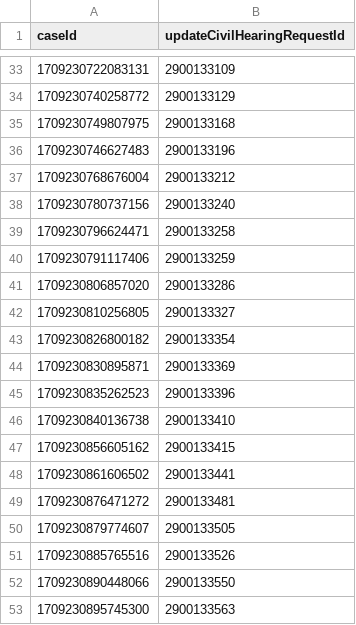
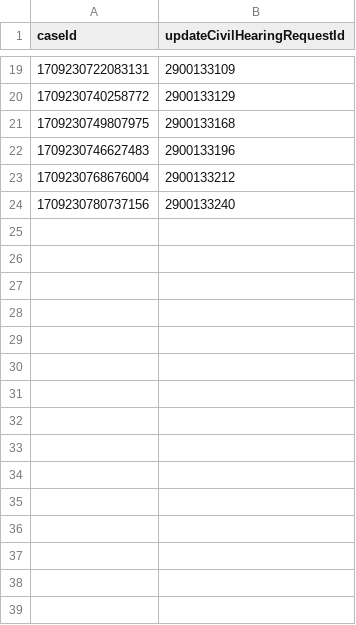
Before and after one commit to hmcts/xui-performance, a CSV file: src/gatling/resources/CivilHearingIdAmend.csv, drawn as a sheet; only a part is shown, gaps mark what is left out; the diff covers the shown part only.

```diff
--- a/src/gatling/resources/CivilHearingIdAmend.csv
+++ b/src/gatling/resources/CivilHearingIdAmend.csv
@@ -38,16 +24 @@ caseId,updateCivilHearingRequestId
 1709230780737156,2900133240
-1709230796624471,2900133258
-1709230791117406,2900133259
-1709230806857020,2900133286
-1709230810256805,2900133327
-1709230826800182,2900133354
-1709230830895871,2900133369
-1709230835262523,2900133396
-1709230840136738,2900133410
-1709230856605162,2900133415
-1709230861606502,2900133441
-1709230876471272,2900133481
-1709230879774607,2900133505
-1709230885765516,2900133526
-1709230890448066,2900133550
-1709230895745300,2900133563
```
Also changed, not shown: 14 removed rows elsewhere in this file, src/gatling/resources/CivilHearingIdCancels.csv, src/gatling/resources/PrlHearingIdAmend.csv, 3 other files.
